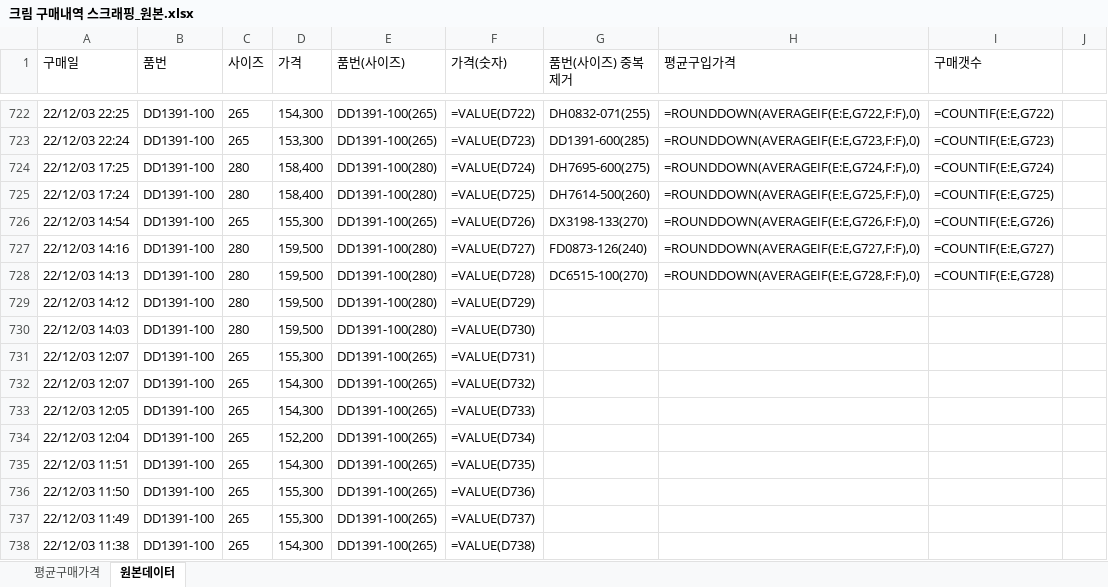
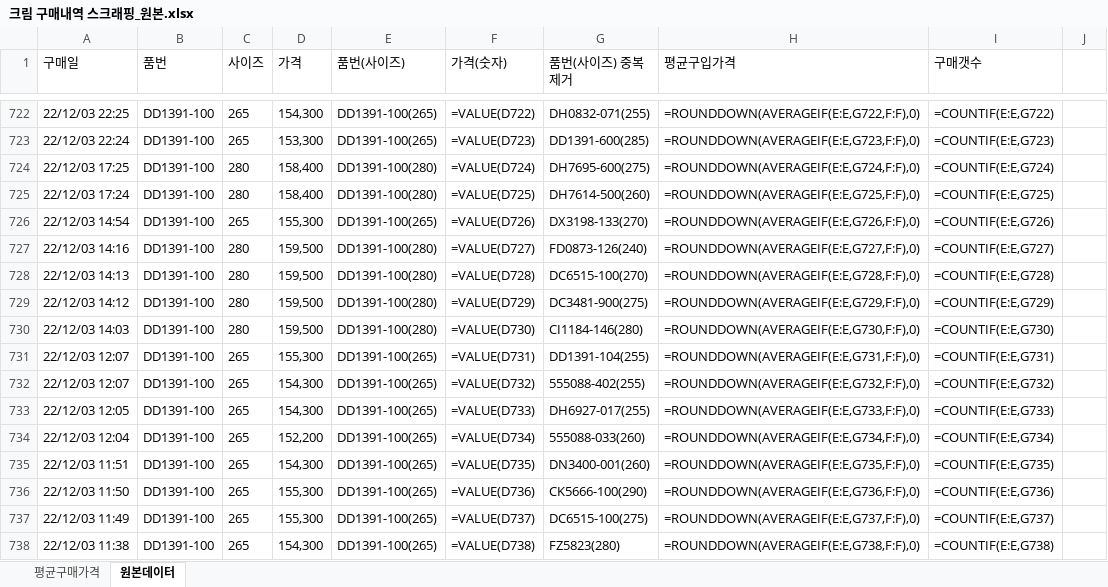
Before and after one commit to yoonsangyoung/yoon, an Excel workbook: 크림 구매내역 스크래핑_원본.xlsx, sheet 원본데이터, drawn as a sheet; only a part is shown, gaps mark what is left out; values as stored, in another font and other column widths than the file's, no borders; formulas without a stored value are shown as written; the diff covers the shown part only; the diff names each change by its address in the sheet, - before the commit and + after, or states it on an @@ line.

```diff
--- a/크림 구매내역 스크래핑_원본.xlsx (sheet 원본데이터)
+++ b/크림 구매내역 스크래핑_원본.xlsx (sheet 원본데이터)
-G729 (품번(사이즈) 중복제거): (empty)
+G729 (품번(사이즈) 중복제거): DC3481-900(275)
-H729 (평균구입가격): (empty)
+H729 (평균구입가격): =ROUNDDOWN(AVERAGEIF(E:E,G729,F:F),0)
-I729 (구매갯수): (empty)
+I729 (구매갯수): =COUNTIF(E:E,G729)
-G730 (품번(사이즈) 중복제거): (empty)
+G730 (품번(사이즈) 중복제거): CI1184-146(280)
-H730 (평균구입가격): (empty)
+H730 (평균구입가격): =ROUNDDOWN(AVERAGEIF(E:E,G730,F:F),0)
-I730 (구매갯수): (empty)
+I730 (구매갯수): =COUNTIF(E:E,G730)
-G731 (품번(사이즈) 중복제거): (empty)
+G731 (품번(사이즈) 중복제거): DD1391-104(255)
-H731 (평균구입가격): (empty)
+H731 (평균구입가격): =ROUNDDOWN(AVERAGEIF(E:E,G731,F:F),0)
-I731 (구매갯수): (empty)
+I731 (구매갯수): =COUNTIF(E:E,G731)
-G732 (품번(사이즈) 중복제거): (empty)
+G732 (품번(사이즈) 중복제거): 555088-402(255)
-H732 (평균구입가격): (empty)
+H732 (평균구입가격): =ROUNDDOWN(AVERAGEIF(E:E,G732,F:F),0)
-I732 (구매갯수): (empty)
+I732 (구매갯수): =COUNTIF(E:E,G732)
-G733 (품번(사이즈) 중복제거): (empty)
+G733 (품번(사이즈) 중복제거): DH6927-017(255)
-H733 (평균구입가격): (empty)
+H733 (평균구입가격): =ROUNDDOWN(AVERAGEIF(E:E,G733,F:F),0)
-I733 (구매갯수): (empty)
+I733 (구매갯수): =COUNTIF(E:E,G733)
-G734 (품번(사이즈) 중복제거): (empty)
+G734 (품번(사이즈) 중복제거): 555088-033(260)
-H734 (평균구입가격): (empty)
+H734 (평균구입가격): =ROUNDDOWN(AVERAGEIF(E:E,G734,F:F),0)
-I734 (구매갯수): (empty)
+I734 (구매갯수): =COUNTIF(E:E,G734)
-G735 (품번(사이즈) 중복제거): (empty)
+G735 (품번(사이즈) 중복제거): DN3400-001(260)
-H735 (평균구입가격): (empty)
+H735 (평균구입가격): =ROUNDDOWN(AVERAGEIF(E:E,G735,F:F),0)
-I735 (구매갯수): (empty)
+I735 (구매갯수): =COUNTIF(E:E,G735)
-G736 (품번(사이즈) 중복제거): (empty)
+G736 (품번(사이즈) 중복제거): CK5666-100(290)
-H736 (평균구입가격): (empty)
+H736 (평균구입가격): =ROUNDDOWN(AVERAGEIF(E:E,G736,F:F),0)
-I736 (구매갯수): (empty)
+I736 (구매갯수): =COUNTIF(E:E,G736)
-G737 (품번(사이즈) 중복제거): (empty)
+G737 (품번(사이즈) 중복제거): DC6515-100(275)
-H737 (평균구입가격): (empty)
+H737 (평균구입가격): =ROUNDDOWN(AVERAGEIF(E:E,G737,F:F),0)
-I737 (구매갯수): (empty)
+I737 (구매갯수): =COUNTIF(E:E,G737)
-G738 (품번(사이즈) 중복제거): (empty)
+G738 (품번(사이즈) 중복제거): FZ5823(280)
-H738 (평균구입가격): (empty)
+H738 (평균구입가격): =ROUNDDOWN(AVERAGEIF(E:E,G738,F:F),0)
-I738 (구매갯수): (empty)
+I738 (구매갯수): =COUNTIF(E:E,G738)
```
Also changed, not shown: 56 added rows and 39 edited cells elsewhere in this sheet, sheet 평균구매가격.
